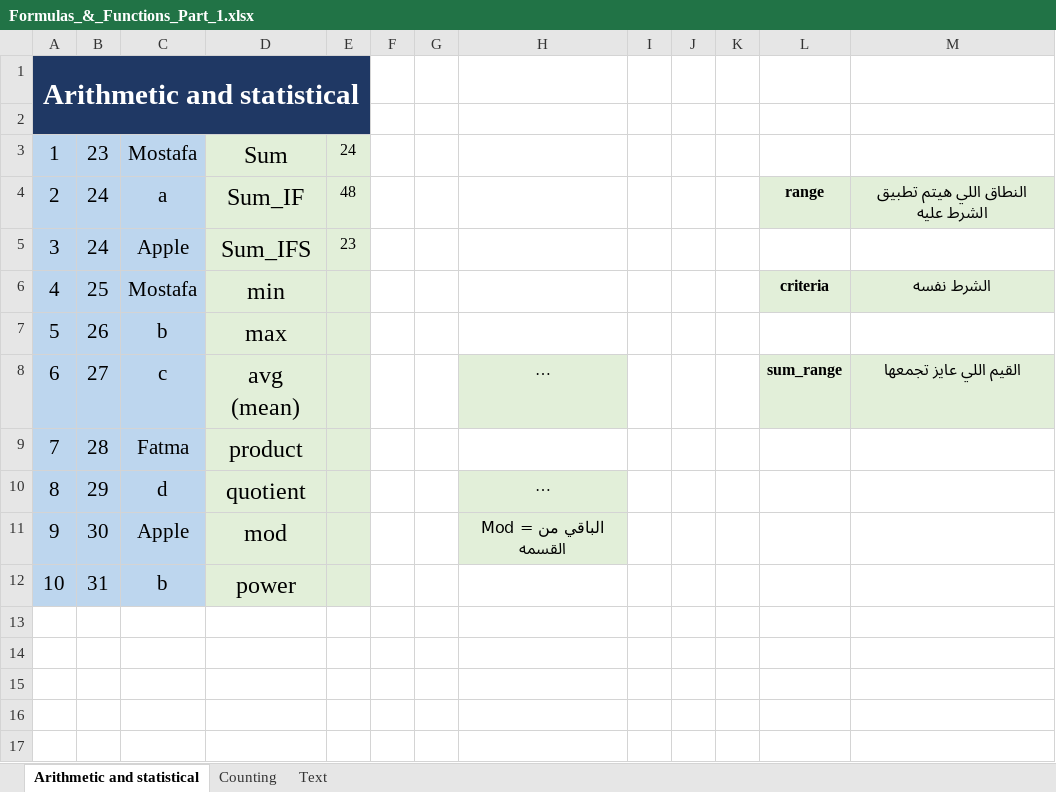
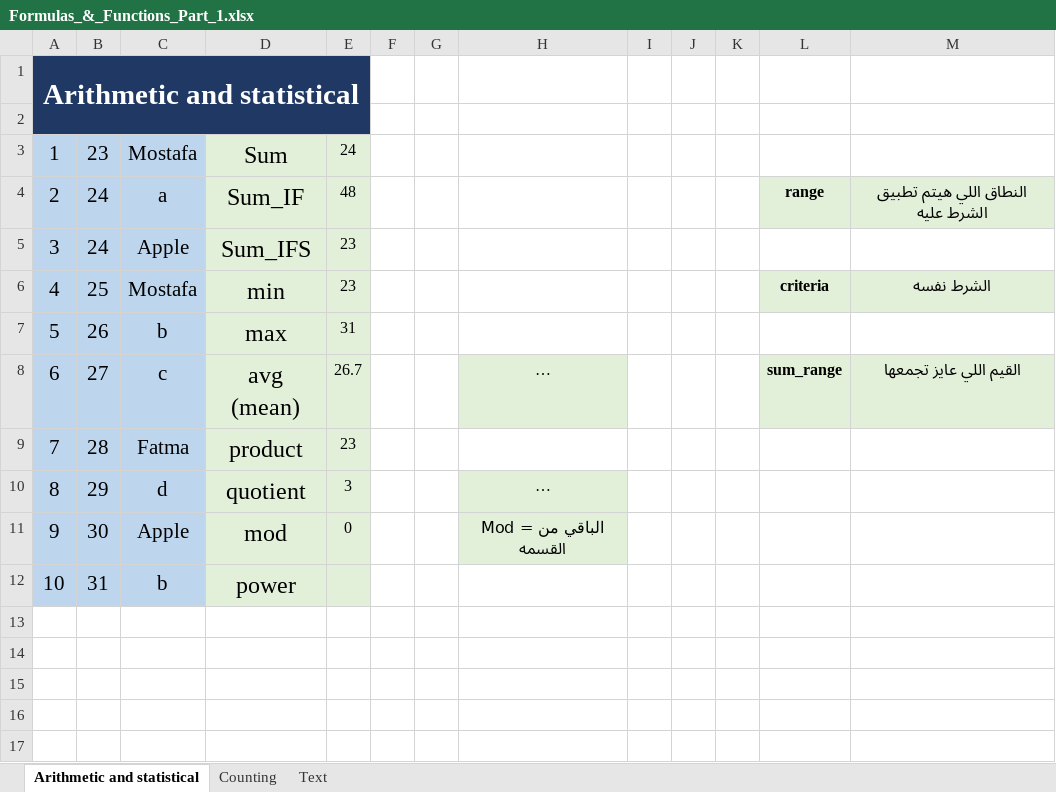
Before and after one commit to Sohila-Khaled-Abbas/COURSE-EXCEL-ZERO-TO-HERO, an Excel workbook: 11_Demos_and_Workbooks/03_Formulas_and_Functions/Formulas_&_Functions_Part_1.xlsx, sheet Arithmetic and statistical, drawn as a sheet; only a part is shown; long unchanged cells end in …; values as stored, in another font and other column widths than the file's, no borders; charts and pictures not drawn; the diff names each change by its address in the sheet, - before the commit and + after, or states it on an @@ line.

```diff
--- a/11_Demos_and_Workbooks/03_Formulas_and_Functions/Formulas_&_Functions_Part_1.xlsx (sheet Arithmetic and statistical)
+++ b/11_Demos_and_Workbooks/03_Formulas_and_Functions/Formulas_&_Functions_Part_1.xlsx (sheet Arithmetic and statistical)
-E6: (empty)
+E6: 23
-E7: (empty)
+E7: 31
-E8: (empty)
+E8: 26.7
-E9: (empty)
+E9: 23
-E10: (empty)
+E10: 3
-E11: (empty)
+E11: 0
```
